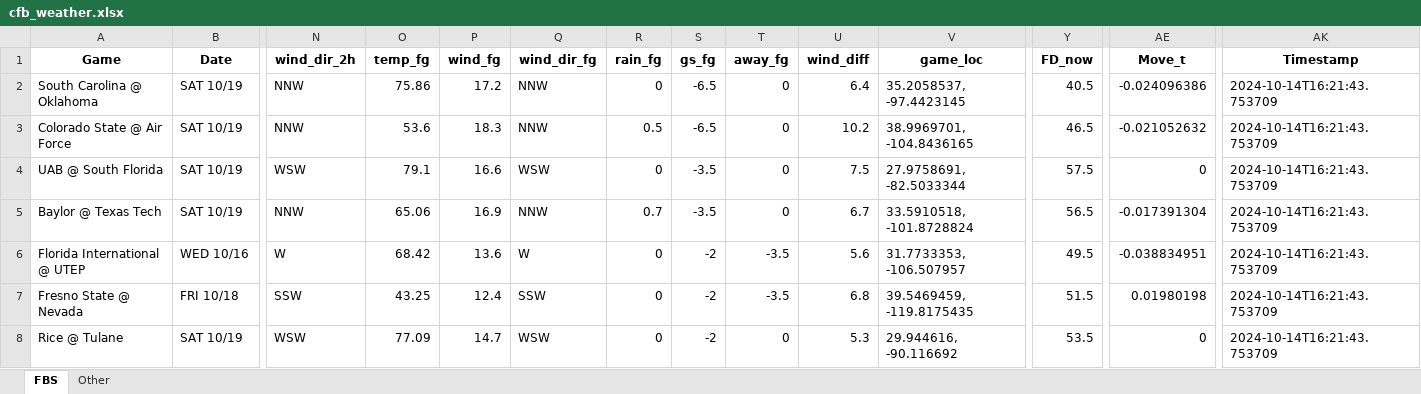
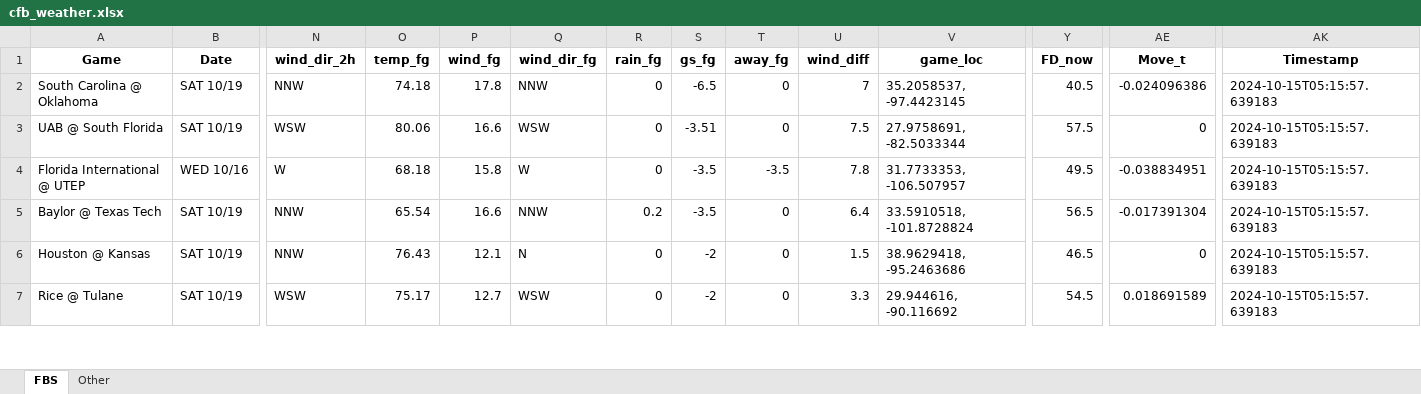
Before and after one commit to mslade50/football_weather, an Excel workbook: cfb_weather.xlsx, sheet FBS, drawn as a sheet; only a part is shown, gaps mark what is left out; values as stored, in another font and other column widths than the file's, no borders; removed rows and columns are numbered as before the commit, all else as after; rows hold the shown columns only; the diff covers the shown part only; the diff names each change by its address in the sheet, - before the commit and + after, or states it on an @@ line.

Commit message:
Update cfb_weather.xlsx with Timestamp 2024-10-15T05:15:57.639183

```diff
--- a/cfb_weather.xlsx (sheet FBS)
+++ b/cfb_weather.xlsx (sheet FBS)
-O2 (temp_fg): 75.86
+O2 (temp_fg): 74.18
-P2 (wind_fg): 17.2
+P2 (wind_fg): 17.8
-U2 (wind_diff): 6.4
+U2 (wind_diff): 7
-AK2 (Timestamp): 2024-10-14T16:21:43.753709
+AK2 (Timestamp): 2024-10-15T05:15:57.639183
-row 3: Colorado State @ Air Force | SAT 10/19 | NNW | 53.6 | 18.3 | NNW | 0.5 | -6.5 | 0 | 10.2 | 38.9969701, -104.8436165 | 46.5 | -0.021052632 | 2024-10-14T16:21:43.753709
-O3 (temp_fg): 79.1
+O3 (temp_fg): 80.06
-S3 (gs_fg): -3.5
+S3 (gs_fg): -3.51
-AK3 (Timestamp): 2024-10-14T16:21:43.753709
+AK3 (Timestamp): 2024-10-15T05:15:57.639183
+row 4: Florida International @ UTEP | WED 10/16 | W | 68.18 | 15.8 | W | 0 | -3.5 | -3.5 | 7.8 | 31.7733353, -106.507957 | 49.5 | -0.038834951 | 2024-10-15T05:15:57.639183
-O5 (temp_fg): 65.06
+O5 (temp_fg): 65.54
-P5 (wind_fg): 16.9
+P5 (wind_fg): 16.6
-R5 (rain_fg): 0.7
+R5 (rain_fg): 0.2
-U5 (wind_diff): 6.7
+U5 (wind_diff): 6.4
-AK5 (Timestamp): 2024-10-14T16:21:43.753709
+AK5 (Timestamp): 2024-10-15T05:15:57.639183
-row 6: Florida International @ UTEP | WED 10/16 | W | 68.42 | 13.6 | W | 0 | -2 | -3.5 | 5.6 | 31.7733353, -106.507957 | 49.5 | -0.038834951 | 2024-10-14T16:21:43.753709
-row 7: Fresno State @ Nevada | FRI 10/18 | SSW | 43.25 | 12.4 | SSW | 0 | -2 | -3.5 | 6.8 | 39.5469459, -119.8175435 | 51.5 | 0.01980198 | 2024-10-14T16:21:43.753709
+row 6: Houston @ Kansas | SAT 10/19 | NNW | 76.43 | 12.1 | N | 0 | -2 | 0 | 1.5 | 38.9629418, -95.2463686 | 46.5 | 0 | 2024-10-15T05:15:57.639183
-O7 (temp_fg): 77.09
+O7 (temp_fg): 75.17
-P7 (wind_fg): 14.7
+P7 (wind_fg): 12.7
-U7 (wind_diff): 5.3
+U7 (wind_diff): 3.3
-Y7 (FD_now): 53.5
+Y7 (FD_now): 54.5
-AE7 (Move_t): 0
+AE7 (Move_t): 0.018691589
-AK7 (Timestamp): 2024-10-14T16:21:43.753709
+AK7 (Timestamp): 2024-10-15T05:15:57.639183
```
Also changed, not shown: 2 added rows, 1 removed row and 340 edited cells elsewhere in this sheet, sheet Other.
